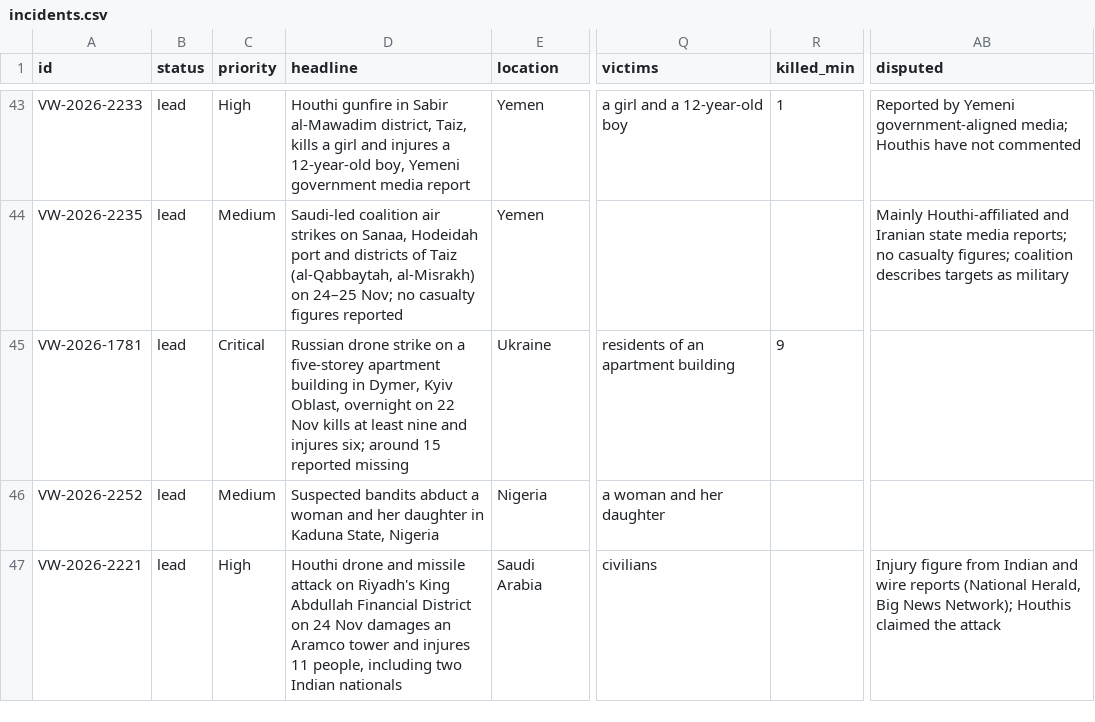
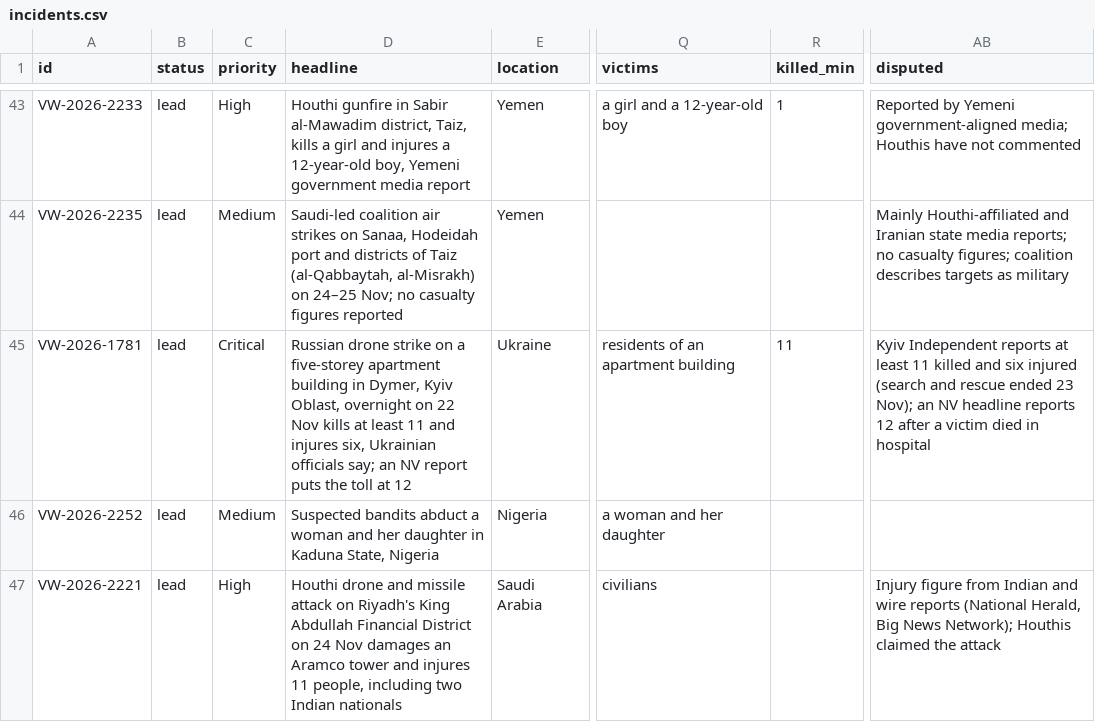
Before and after one commit to ViolationsWatch/site, a CSV file: incidents.csv, drawn as a sheet; only a part is shown, gaps mark what is left out; the diff covers the shown part only; the diff names each change by its address in the sheet, - before the commit and + after, or states it on an @@ line.

Commit message:
Data update 2026-11-27: 366 incidents (+0 ~5 -0)

```diff
--- a/incidents.csv
+++ b/incidents.csv
-D45 (headline): …at least nine and injures six; around 15 reported missing
+D45 (headline): …at least 11 and injures six, Ukrainian officials say; an NV report puts the toll at 12
-R45 (killed_min): 9
+R45 (killed_min): 11
-AB45 (disputed): (empty)
+AB45 (disputed): Kyiv Independent reports at least 11 killed and six injured (search and rescue ended 23 Nov); an NV headline reports 12 after a victim died in hospital
```
Also changed, not shown: 10 edited cells elsewhere in this file, 8 other files.
